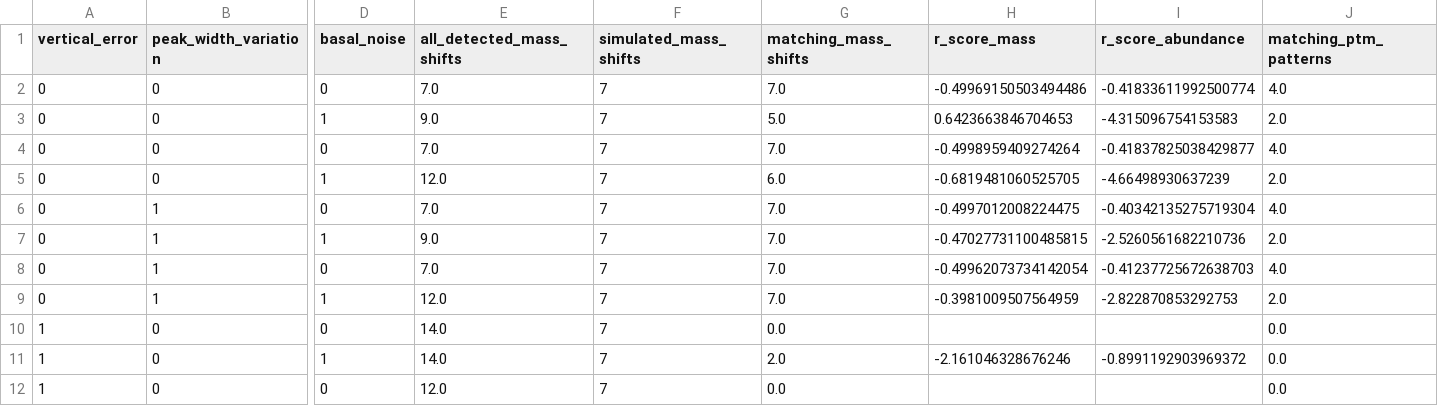
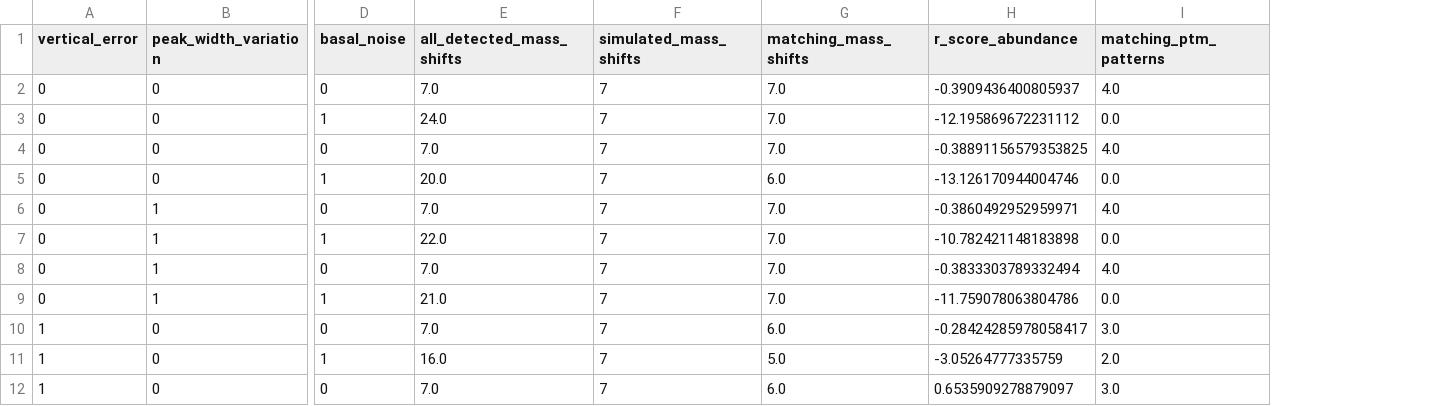
Before and after one commit to marjanfaizi/MSModDetector, a CSV file: output/performance_phospho.csv, drawn as a sheet; only a part is shown, gaps mark what is left out; removed rows and columns are numbered as before the commit, all else as after; the diff covers the shown part only; the diff names each change by its address in the sheet, - before the commit and + after, or states it on an @@ line.

```diff
--- a/output/performance_phospho.csv
+++ b/output/performance_phospho.csv
-column H (r_score_mass), rows 2-11: -0.49969150503494486 | 0.6423663846704653 | -0.4998959409274264 | -0.6819481060525705 | -0.4997012008224475 | -0.47027731100485815 | -0.49962073734142054 | -0.3981009507564959 |  | -2.161046328676246
-H2 (r_score_abundance): -0.41833611992500774
+H2 (r_score_abundance): -0.3909436400805937
-E3 (all_detected_mass_shifts): 9.0
+E3 (all_detected_mass_shifts): 24.0
-G3 (matching_mass_shifts): 5.0
+G3 (matching_mass_shifts): 7.0
-H3 (r_score_abundance): -4.315096754153583
+H3 (r_score_abundance): -12.195869672231112
-I3 (matching_ptm_patterns): 2.0
+I3 (matching_ptm_patterns): 0.0
-H4 (r_score_abundance): -0.41837825038429877
+H4 (r_score_abundance): -0.38891156579353825
-E5 (all_detected_mass_shifts): 12.0
+E5 (all_detected_mass_shifts): 20.0
-H5 (r_score_abundance): -4.66498930637239
+H5 (r_score_abundance): -13.126170944004746
-I5 (matching_ptm_patterns): 2.0
+I5 (matching_ptm_patterns): 0.0
-H6 (r_score_abundance): -0.40342135275719304
+H6 (r_score_abundance): -0.3860492952959971
-E7 (all_detected_mass_shifts): 9.0
+E7 (all_detected_mass_shifts): 22.0
-H7 (r_score_abundance): -2.5260561682210736
+H7 (r_score_abundance): -10.782421148183898
-I7 (matching_ptm_patterns): 2.0
+I7 (matching_ptm_patterns): 0.0
-H8 (r_score_abundance): -0.41237725672638703
+H8 (r_score_abundance): -0.3833303789332494
-E9 (all_detected_mass_shifts): 12.0
+E9 (all_detected_mass_shifts): 21.0
-H9 (r_score_abundance): -2.822870853292753
+H9 (r_score_abundance): -11.759078063804786
-I9 (matching_ptm_patterns): 2.0
+I9 (matching_ptm_patterns): 0.0
-E10 (all_detected_mass_shifts): 14.0
+E10 (all_detected_mass_shifts): 7.0
-G10 (matching_mass_shifts): 0.0
+G10 (matching_mass_shifts): 6.0
-H10 (r_score_abundance): (empty)
+H10 (r_score_abundance): -0.28424285978058417
-I10 (matching_ptm_patterns): 0.0
+I10 (matching_ptm_patterns): 3.0
-E11 (all_detected_mass_shifts): 14.0
+E11 (all_detected_mass_shifts): 16.0
-G11 (matching_mass_shifts): 2.0
+G11 (matching_mass_shifts): 5.0
-H11 (r_score_abundance): -0.8991192903969372
+H11 (r_score_abundance): -3.05264777335759
-I11 (matching_ptm_patterns): 0.0
+I11 (matching_ptm_patterns): 2.0
-E12 (all_detected_mass_shifts): 12.0
+E12 (all_detected_mass_shifts): 7.0
-G12 (matching_mass_shifts): 0.0
+G12 (matching_mass_shifts): 6.0
-H12 (r_score_abundance): (empty)
+H12 (r_score_abundance): 0.6535909278879097
-I12 (matching_ptm_patterns): 0.0
+I12 (matching_ptm_patterns): 3.0
```
Also changed, not shown: 20 edited cells elsewhere in this file, output/error_noise_distribution_table.csv, 11 other files.
